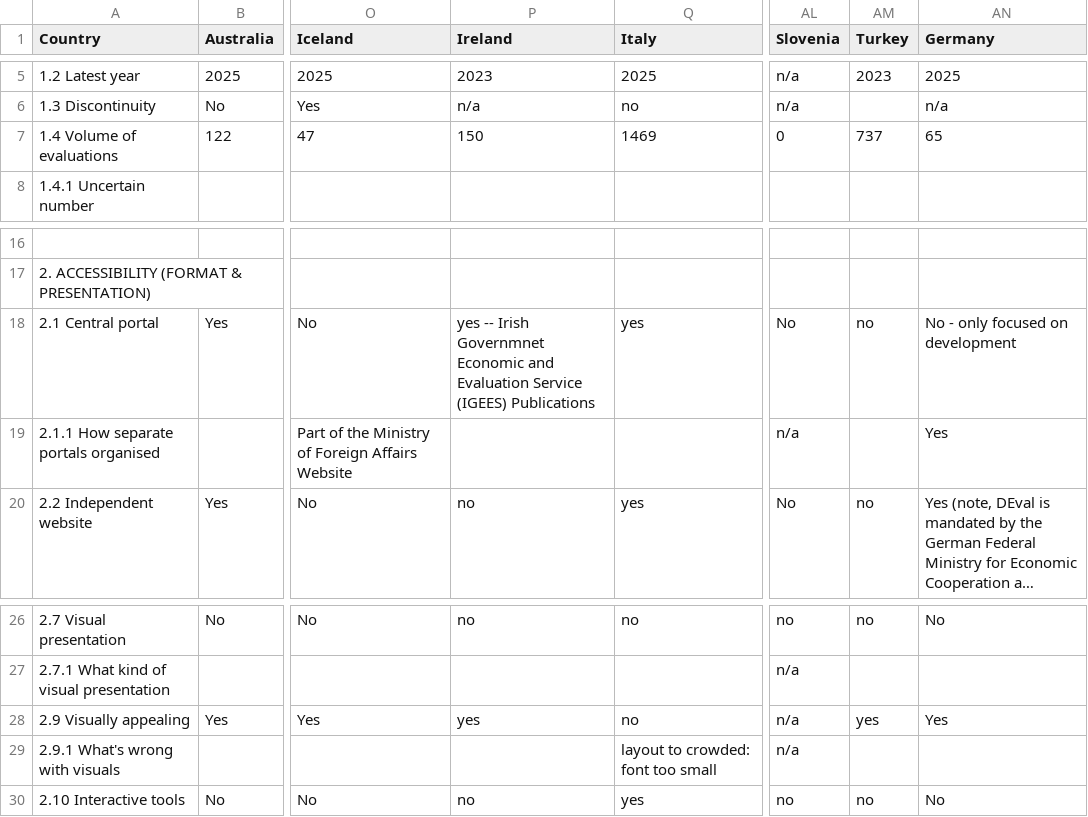
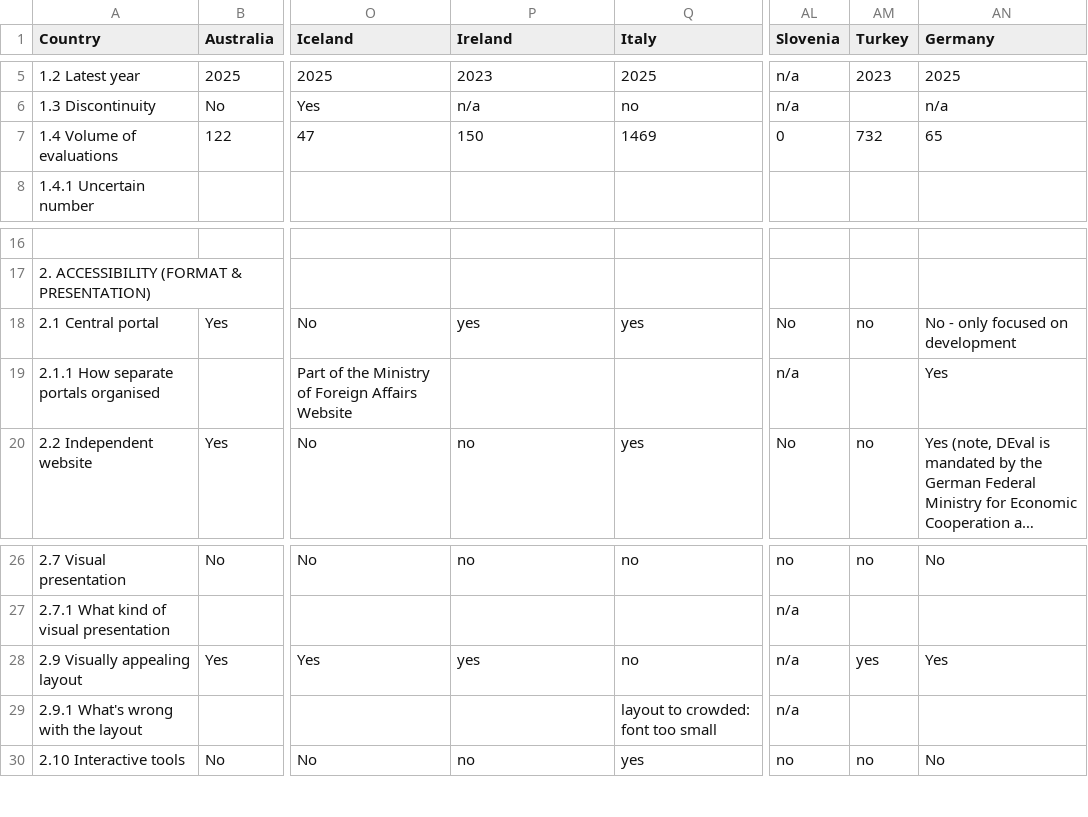
Before and after one commit to TsssssssShark/capstone_oecd, a CSV file: portals_information.csv, drawn as a sheet; only a part is shown, gaps mark what is left out; long unchanged cells end in …; the diff names each change by its address in the sheet, - before the commit and + after, or states it on an @@ line.

Commit message:
Turkey volume -5: first 5 year plan dicounted

```diff
--- a/portals_information.csv
+++ b/portals_information.csv
-AM7 (Turkey): 737
+AM7 (Turkey): 732
-P18 (Ireland): yes -- Irish Governmnet Economic and Evaluation Service (IGEES) Publications
+P18 (Ireland): yes
-A28 (Country): 2.9 Visually appealing
+A28 (Country): 2.9 Visually appealing layout
-A29 (Country): 2.9.1 What's wrong with visuals
+A29 (Country): 2.9.1 What's wrong with the layout
```
Also changed, not shown: 11 other files.
